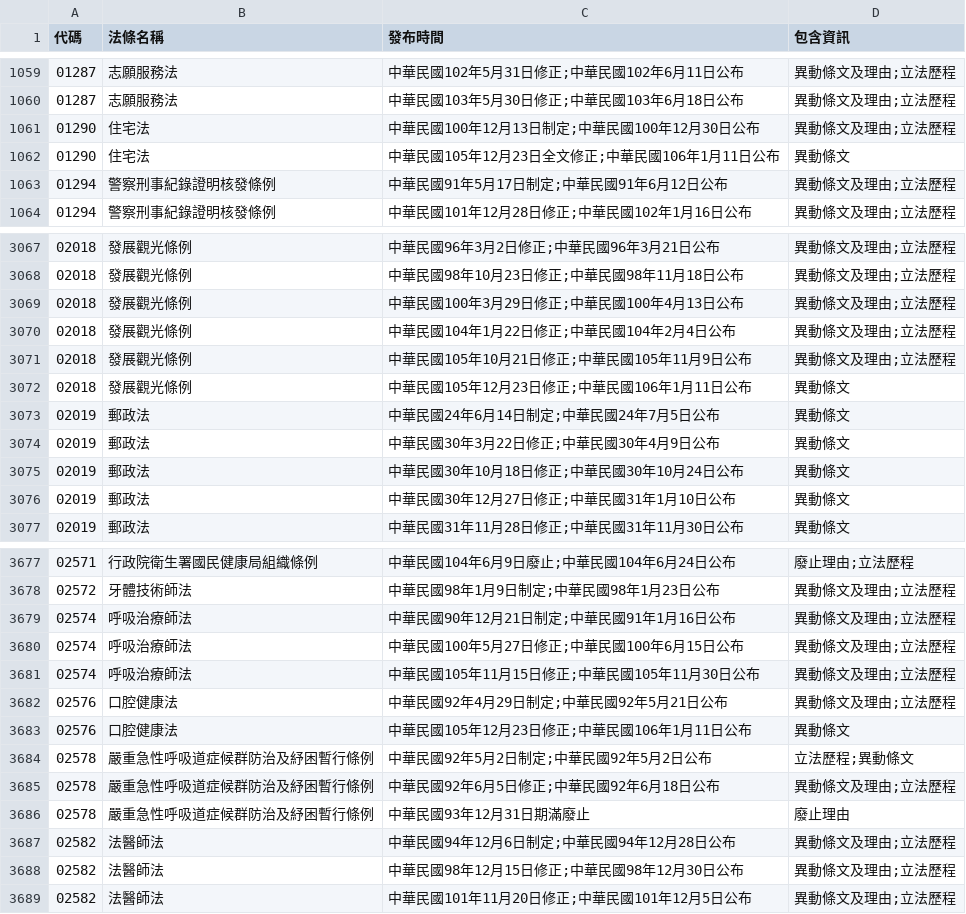
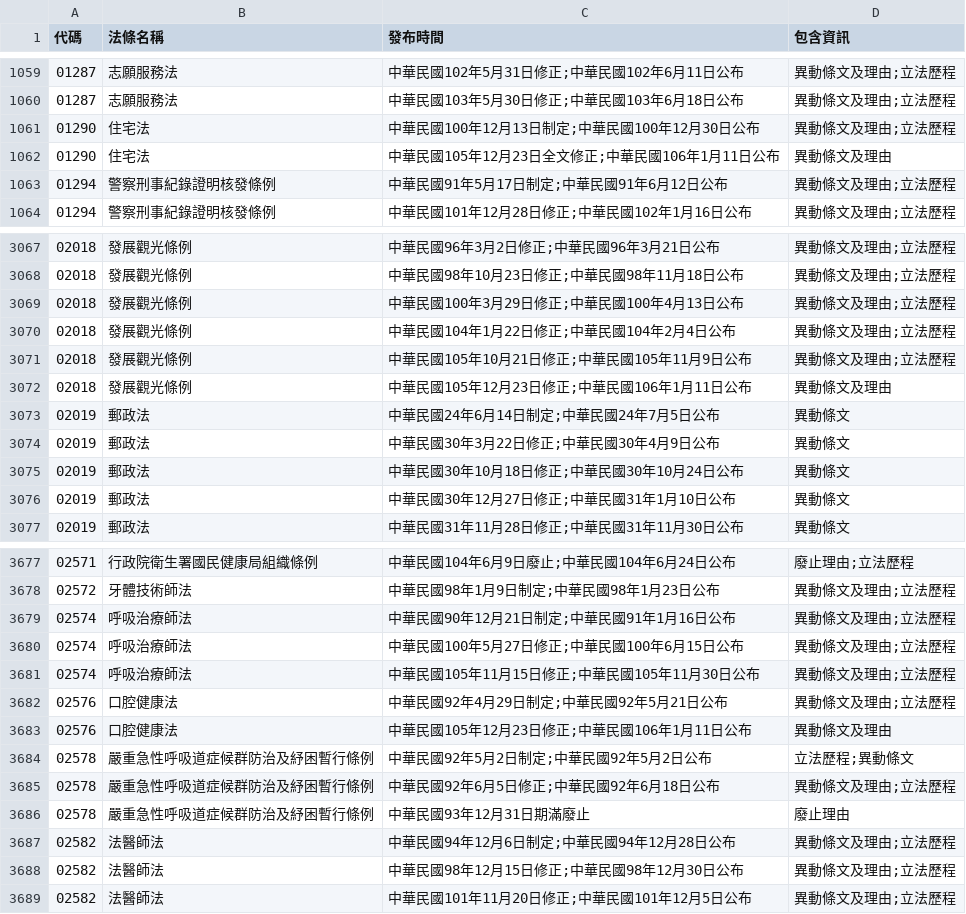
Before and after one commit to ronnywang/twlaw, a CSV file: laws-versions.csv, drawn as a sheet; only a part is shown, gaps mark what is left out.

Commit message:
update list

```diff
--- a/laws-versions.csv
+++ b/laws-versions.csv
@@ -1061,3 +1061,3 @@
 01290,住宅法,中華民國100年12月13日制定;中華民國100年12月30日公布,異動條文及理由;立法歷程
-01290,住宅法,中華民國105年12月23日全文修正;中華民國106年1月11日公布,異動條文
+01290,住宅法,中華民國105年12月23日全文修正;中華民國106年1月11日公布,異動條文及理由
 01294,警察刑事紀錄證明核發條例,中華民國91年5月17日制定;中華民國91年6月12日公布,異動條文及理由;立法歷程
@@ -3071,3 +3071,3 @@
 02018,發展觀光條例,中華民國105年10月21日修正;中華民國105年11月9日公布,異動條文及理由;立法歷程
-02018,發展觀光條例,中華民國105年12月23日修正;中華民國106年1月11日公布,異動條文
+02018,發展觀光條例,中華民國105年12月23日修正;中華民國106年1月11日公布,異動條文及理由
 02019,郵政法,中華民國24年6月14日制定;中華民國24年7月5日公布,異動條文
@@ -3682,3 +3682,3 @@
 02576,口腔健康法,中華民國92年4月29日制定;中華民國92年5月21日公布,異動條文及理由;立法歷程
-02576,口腔健康法,中華民國105年12月23日修正;中華民國106年1月11日公布,異動條文
+02576,口腔健康法,中華民國105年12月23日修正;中華民國106年1月11日公布,異動條文及理由
 02578,嚴重急性呼吸道症候群防治及紓困暫行條例,中華民國92年5月2日制定;中華民國92年5月2日公布,立法歷程;異動條文
```
